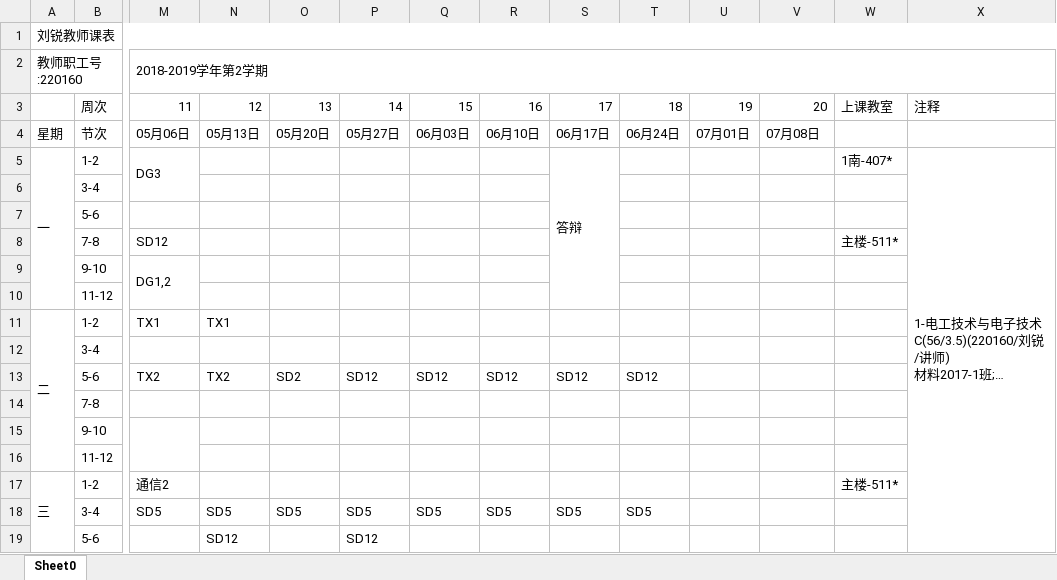
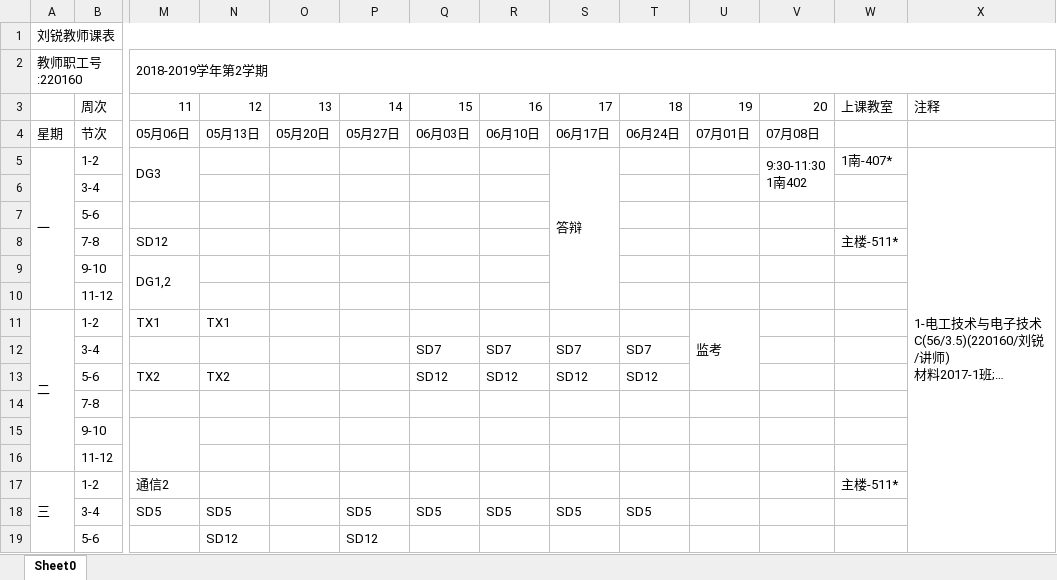
Before and after one commit to lrtcwd/MySchedule, an Excel workbook: 2018-2019 2nd semester.xlsx, sheet Sheet0, drawn as a sheet; only a part is shown, gaps mark what is left out; long unchanged cells end in …; values as stored, in another font and other column widths than the file's, no cell formats; removed rows and columns are numbered as before the commit, all else as after; rows hold the shown columns only; ↵ is a line break in a cell; the diff covers the shown part only; the diff names each change by its address in the sheet, - before the commit and + after, or states it on an @@ line.

```diff
--- a/2018-2019 2nd semester.xlsx (sheet Sheet0)
+++ b/2018-2019 2nd semester.xlsx (sheet Sheet0)
-V5: (empty)
+V5: 9:30-11:30 ↵ 1南402
+V5:V6 merged
-U11: (empty)
+U11: 监考
+U11:U13 merged
-row 12:  | 3-4
+row 12:  | 3-4 |  |  |  |  | SD7 | SD7 | SD7 | SD7
-O13: SD2
+O13: (empty)
-P13: SD12
+P13: (empty)
-O18: SD5
+O18: (empty)
```
Also changed, not shown: 12 edited cells and merged cells elsewhere in this sheet, cell formats, 4 other files.
